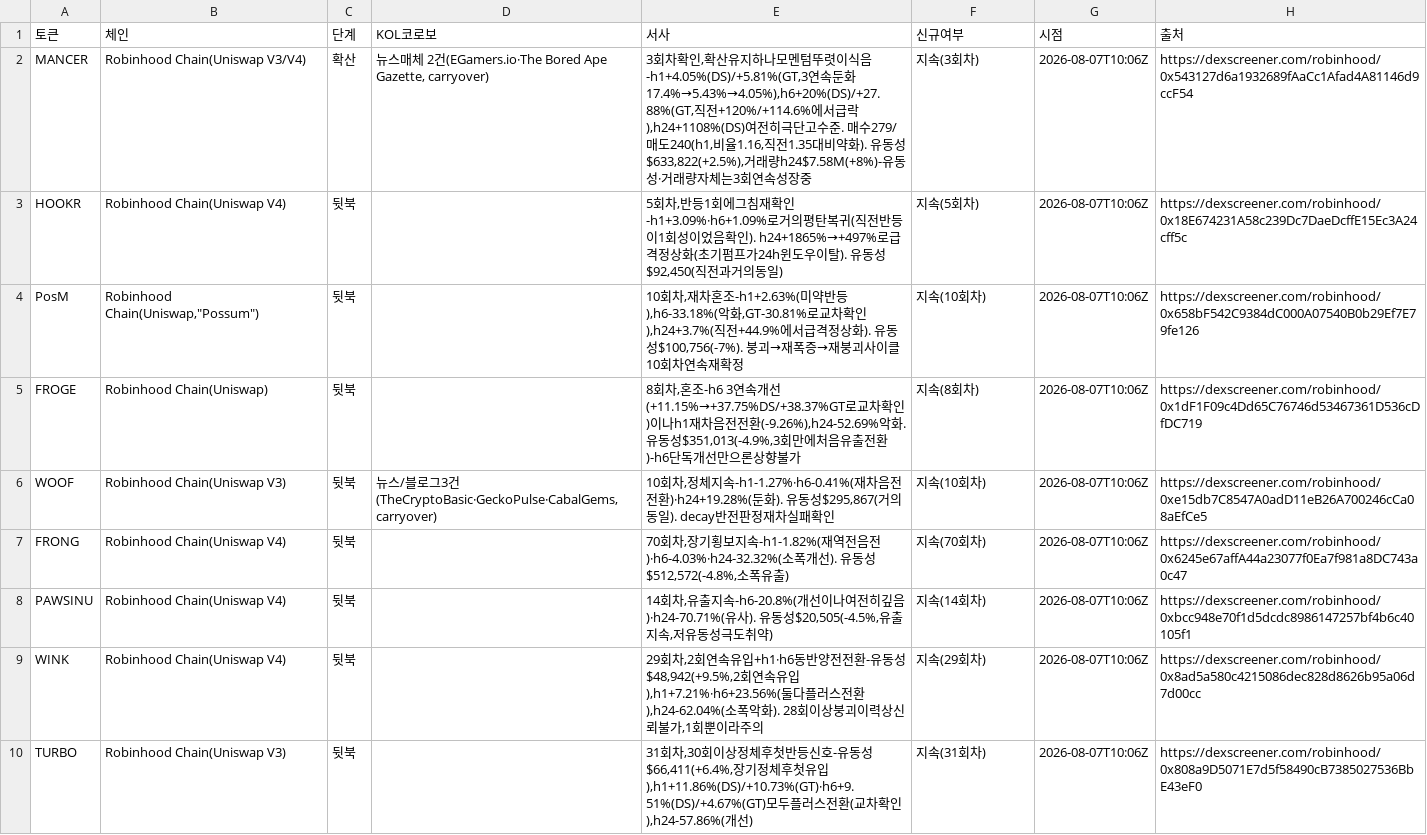
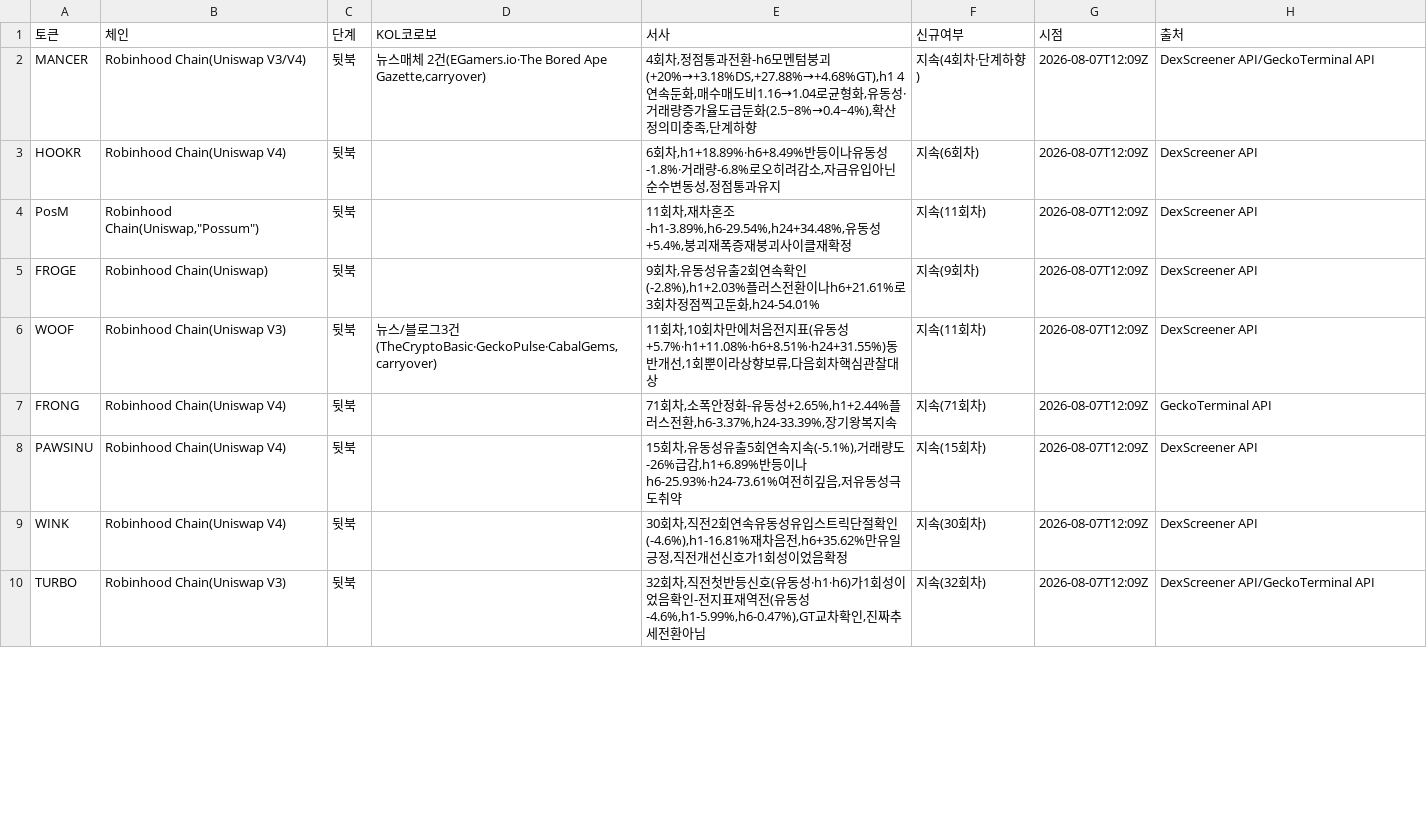
Before and after one commit to HoinKwak/study, a CSV file: research/kol/watch.csv, drawn as a sheet; only a part is shown; the diff covers the shown part only.

```diff
--- a/research/kol/watch.csv
+++ b/research/kol/watch.csv
@@ -1,10 +1,10 @@
 토큰,체인,단계,KOL코로보,서사,신규여부,시점,출처
-MANCER,Robinhood Chain(Uniswap V3/V4),확산,"뉴스매체 2건(EGamers.io·The Bored Ape Gazette, carryover)","3회차확인,확산유지하나모멘텀뚜렷이식음-h1+4.05%(DS)/+5.81%(GT,3연속둔화17.4%→5.43%→4.05%),h6+20%(DS)/+27.88%(GT,직전+120%/+114.6%에서급락),h24+1108%(DS)여전히극단고수준. 매수279/매도240(h1,비율1.16,직전1.35대비약화). 유동성$633,822(+2.5%),거래량h24$7.58M(+8%)-유동성·거래량자체는3회연속성장중",지속(3회차),2026-08-07T10:06Z,https://dexscreener.com/robinhood/0x543127d6a1932689fAaCc1Afad4A81146d9ccF54
-HOOKR,Robinhood Chain(Uniswap V4),뒷북,,"5회차,반등1회에그침재확인-h1+3.09%·h6+1.09%로거의평탄복귀(직전반등이1회성이었음확인). h24+1865%→+497%로급격정상화(초기펌프가24h윈도우이탈). 유동성$92,450(직전과거의동일)",지속(5회차),2026-08-07T10:06Z,https://dexscreener.com/robinhood/0x18E674231A58c239Dc7DaeDcffE15Ec3A24cff5c
-PosM,"Robinhood Chain(Uniswap,""Possum"")",뒷북,,"10회차,재차혼조-h1+2.63%(미약반등),h6-33.18%(악화,GT-30.81%로교차확인),h24+3.7%(직전+44.9%에서급격정상화). 유동성$100,756(-7%). 붕괴→재폭증→재붕괴사이클10회차연속재확정",지속(10회차),2026-08-07T10:06Z,https://dexscreener.com/robinhood/0x658bF542C9384dC000A07540B0b29Ef7E79fe126
-FROGE,Robinhood Chain(Uniswap),뒷북,,"8회차,혼조-h6 3연속개선(+11.15%→+37.75%DS/+38.37%GT로교차확인)이나h1재차음전전환(-9.26%),h24-52.69%악화. 유동성$351,013(-4.9%,3회만에처음유출전환)-h6단독개선만으론상향불가",지속(8회차),2026-08-07T10:06Z,https://dexscreener.com/robinhood/0x1dF1F09c4Dd65C76746d53467361D536cDfDC719
-WOOF,Robinhood Chain(Uniswap V3),뒷북,"뉴스/블로그3건(TheCryptoBasic·GeckoPulse·CabalGems,carryover)","10회차,정체지속-h1-1.27%·h6-0.41%(재차음전전환)·h24+19.28%(둔화). 유동성$295,867(거의동일). decay반전판정재차실패확인",지속(10회차),2026-08-07T10:06Z,https://dexscreener.com/robinhood/0xe15db7C8547A0adD11eB26A700246cCa08aEfCe5
-FRONG,Robinhood Chain(Uniswap V4),뒷북,,"70회차,장기횡보지속-h1-1.82%(재역전음전)·h6-4.03%·h24-32.32%(소폭개선). 유동성$512,572(-4.8%,소폭유출)",지속(70회차),2026-08-07T10:06Z,https://dexscreener.com/robinhood/0x6245e67affA44a23077f0Ea7f981a8DC743a0c47
-PAWSINU,Robinhood Chain(Uniswap V4),뒷북,,"14회차,유출지속-h6-20.8%(개선이나여전히깊음)·h24-70.71%(유사). 유동성$20,505(-4.5%,유출지속,저유동성극도취약)",지속(14회차),2026-08-07T10:06Z,https://dexscreener.com/robinhood/0xbcc948e70f1d5dcdc8986147257bf4b6c40105f1
-WINK,Robinhood Chain(Uniswap V4),뒷북,,"29회차,2회연속유입+h1·h6동반양전전환-유동성$48,942(+9.5%,2회연속유입),h1+7.21%·h6+23.56%(둘다플러스전환),h24-62.04%(소폭악화). 28회이상붕괴이력상신뢰불가,1회뿐이라주의",지속(29회차),2026-08-07T10:06Z,https://dexscreener.com/robinhood/0x8ad5a580c4215086dec828d8626b95a06d7d00cc
-TURBO,Robinhood Chain(Uniswap V3),뒷북,,"31회차,30회이상정체후첫반등신호-유동성$66,411(+6.4%,장기정체후첫유입),h1+11.86%(DS)/+10.73%(GT)·h6+9.51%(DS)/+4.67%(GT)모두플러스전환(교차확인),h24-57.86%(개선)",지속(31회차),2026-08-07T10:06Z,https://dexscreener.com/robinhood/0x808a9D5071E7d5f58490cB7385027536BbE43eF0
+MANCER,Robinhood Chain(Uniswap V3/V4),뒷북,"뉴스매체 2건(EGamers.io·The Bored Ape Gazette,carryover)","4회차,정점통과전환-h6모멘텀붕괴(+20%→+3.18%DS,+27.88%→+4.68%GT),h1 4연속둔화,매수매도비1.16→1.04로균형화,유동성·거래량증가율도급둔화(2.5~8%→0.4~4%),확산정의미충족,단계하향",지속(4회차·단계하향),2026-08-07T12:09Z,DexScreener API/GeckoTerminal API
+HOOKR,Robinhood Chain(Uniswap V4),뒷북,,"6회차,h1+18.89%·h6+8.49%반등이나유동성-1.8%·거래량-6.8%로오히려감소,자금유입아닌순수변동성,정점통과유지",지속(6회차),2026-08-07T12:09Z,DexScreener API
+PosM,"Robinhood Chain(Uniswap,""Possum"")",뒷북,,"11회차,재차혼조-h1-3.89%,h6-29.54%,h24+34.48%,유동성+5.4%,붕괴재폭증재붕괴사이클재확정",지속(11회차),2026-08-07T12:09Z,DexScreener API
+FROGE,Robinhood Chain(Uniswap),뒷북,,"9회차,유동성유출2회연속확인(-2.8%),h1+2.03%플러스전환이나h6+21.61%로3회차정점찍고둔화,h24-54.01%",지속(9회차),2026-08-07T12:09Z,DexScreener API
+WOOF,Robinhood Chain(Uniswap V3),뒷북,"뉴스/블로그3건(TheCryptoBasic·GeckoPulse·CabalGems,carryover)","11회차,10회차만에처음전지표(유동성+5.7%·h1+11.08%·h6+8.51%·h24+31.55%)동반개선,1회뿐이라상향보류,다음회차핵심관찰대상",지속(11회차),2026-08-07T12:09Z,DexScreener API
+FRONG,Robinhood Chain(Uniswap V4),뒷북,,"71회차,소폭안정화-유동성+2.65%,h1+2.44%플러스전환,h6-3.37%,h24-33.39%,장기왕복지속",지속(71회차),2026-08-07T12:09Z,GeckoTerminal API
+PAWSINU,Robinhood Chain(Uniswap V4),뒷북,,"15회차,유동성유출5회연속지속(-5.1%),거래량도-26%급감,h1+6.89%반등이나h6-25.93%·h24-73.61%여전히깊음,저유동성극도취약",지속(15회차),2026-08-07T12:09Z,DexScreener API
+WINK,Robinhood Chain(Uniswap V4),뒷북,,"30회차,직전2회연속유동성유입스트릭단절확인(-4.6%),h1-16.81%재차음전,h6+35.62%만유일긍정,직전개선신호가1회성이었음확정",지속(30회차),2026-08-07T12:09Z,DexScreener API
+TURBO,Robinhood Chain(Uniswap V3),뒷북,,"32회차,직전첫반등신호(유동성·h1·h6)가1회성이었음확인-전지표재역전(유동성-4.6%,h1-5.99%,h6-0.47%),GT교차확인,진짜추세전환아님",지속(32회차),2026-08-07T12:09Z,DexScreener API/GeckoTerminal API
```
Also changed, not shown: 26 edited cells elsewhere in this file, 2 other files.
